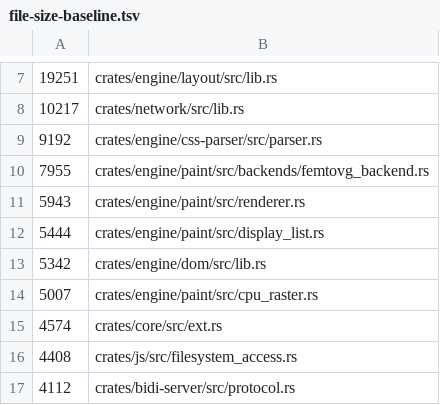
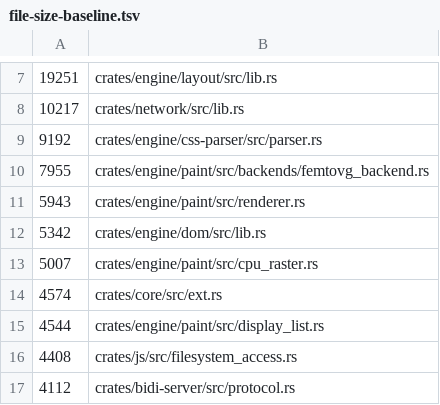
Before and after one commit to LearnJava/lumen-browser, a TSV file: scripts/file-size-baseline.tsv, drawn as a sheet; only a part is shown, gaps mark what is left out; removed rows and columns are numbered as before the commit, all else as after; the diff names each change by its address in the sheet, - before the commit and + after, or states it on an @@ line.

Commit message:
SPLIT-DL13: box_layer+inline_frag из paint/display_list.rs
Механический перенос (0 изменений поведения): регион box-layer-ops/
bucket-fill + inline-frag/shadows/bg-геометрия (4407…5321, 915 строк)
вынесен в display_list/box_layer.rs (493) + display_list/inline_frag.rs
(422), разрез по границе emit_inline_frag_box. display_list.rs 5444 → 4544.

9 правок видимости: fill_buckets/emit_inline_frag_box/emit_text_shadows/
strip_image_set_wrapper/split_top_level_commas/parse_image_set_option
(родитель зовёт напрямую) + content_box_rect/background_origin_rect
(по одному соседу) → pub(crate). is_image_set (pub, часть API крейта) —
pub use. background_clip_rect/background_color_clip (уже pub(crate))
реэкспортированы через pub(crate) use — invariants.rs не потомок
display_list, читает по короткому пути (приём DL-10 is_hidden_empty_cell).
box_layer.rs → inline_frag.rs (mask_clip_paint_rect) решено плоским use
в родителе, видимым обоим сиблингам через super::*, приём DL-9.

Тесты/clippy/graphic dump_golden чисты. Детали — ROADMAP.md SPLIT-DL13.

```diff
--- a/scripts/file-size-baseline.tsv
+++ b/scripts/file-size-baseline.tsv
-row 12: 5444 | crates/engine/paint/src/display_list.rs
+row 15: 4544 | crates/engine/paint/src/display_list.rs
```
Also changed, not shown: 5 other files.
